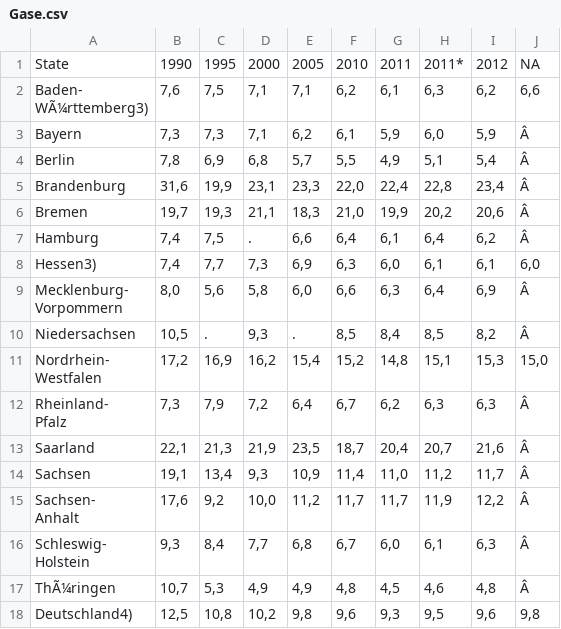
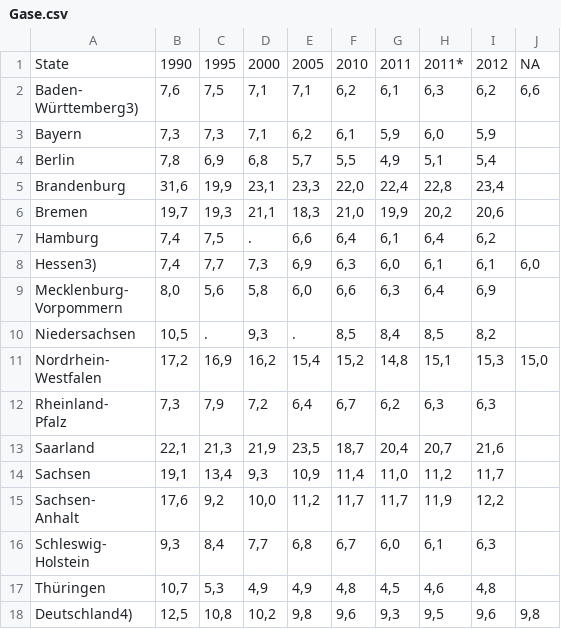
Before and after one commit to SarahU3/Climate-Happiness, a CSV file: Data/Gase.csv, drawn as a sheet; ↵ is a line break in a cell; the diff names each change by its address in the sheet, - before the commit and + after, or states it on an @@ line.

Commit message:
human-readable data set

```diff
--- a/Data/Gase.csv
+++ b/Data/Gase.csv
-A2: Baden- ↵ WÃ¼rttemberg3)
+A2: Baden- ↵ Württemberg3)
-J3:J7: Â
+J3:J7: (empty)
-J9:J10: Â
+J9:J10: (empty)
-J12:J17: Â
+J12:J17: (empty)
-A17: ThÃ¼ringen
+A17: Thüringen
```
Also changed, not shown: 1 other file.
